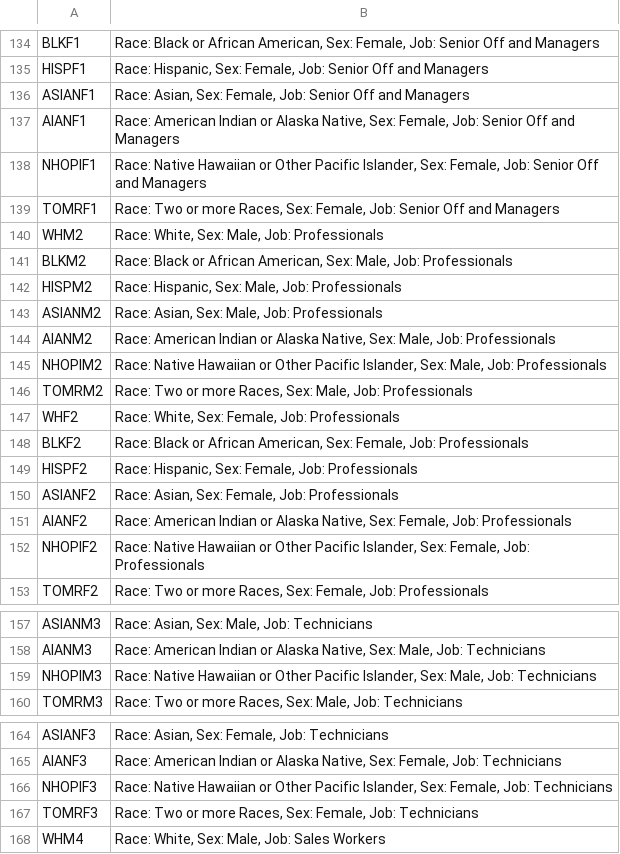
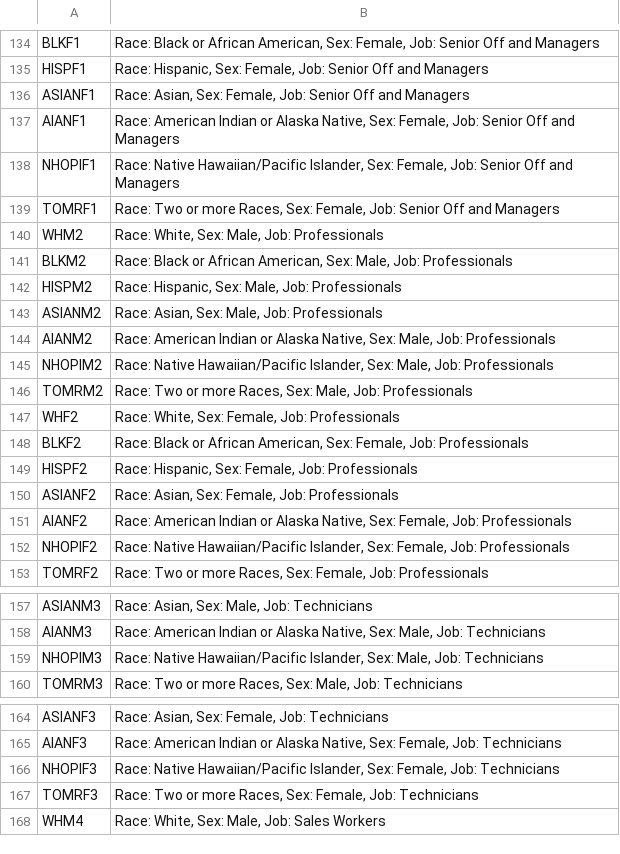
Before and after one commit to singh96aman/Diversity-Analysis---EE01-Dataset, a CSV file: ColumnHeaderInformation.csv, drawn as a sheet; only a part is shown, gaps mark what is left out; the diff covers the shown part only.

```diff
--- a/ColumnHeaderInformation.csv
+++ b/ColumnHeaderInformation.csv
@@ -137,3 +137,3 @@ ASIANF1,"Race: Asian, Sex: Female, Job: Senior Off and Managers"
 AIANF1,"Race: American Indian or Alaska Native, Sex: Female, Job: Senior Off and Managers"
-NHOPIF1,"Race: Native Hawaiian or Other Pacific Islander, Sex: Female, Job: Senior Off and Managers"
+NHOPIF1,"Race: Native Hawaiian/Pacific Islander, Sex: Female, Job: Senior Off and Managers"
 TOMRF1,"Race: Two or more Races, Sex: Female, Job: Senior Off and Managers"
@@ -144,3 +144,3 @@ ASIANM2,"Race: Asian, Sex: Male, Job: Professionals"
 AIANM2,"Race: American Indian or Alaska Native, Sex: Male, Job: Professionals"
-NHOPIM2,"Race: Native Hawaiian or Other Pacific Islander, Sex: Male, Job: Professionals"
+NHOPIM2,"Race: Native Hawaiian/Pacific Islander, Sex: Male, Job: Professionals"
 TOMRM2,"Race: Two or more Races, Sex: Male, Job: Professionals"
@@ -151,3 +151,3 @@ ASIANF2,"Race: Asian, Sex: Female, Job: Professionals"
 AIANF2,"Race: American Indian or Alaska Native, Sex: Female, Job: Professionals"
-NHOPIF2,"Race: Native Hawaiian or Other Pacific Islander, Sex: Female, Job: Professionals"
+NHOPIF2,"Race: Native Hawaiian/Pacific Islander, Sex: Female, Job: Professionals"
 TOMRF2,"Race: Two or more Races, Sex: Female, Job: Professionals"
@@ -158,3 +158,3 @@ ASIANM3,"Race: Asian, Sex: Male, Job: Technicians"
 AIANM3,"Race: American Indian or Alaska Native, Sex: Male, Job: Technicians"
-NHOPIM3,"Race: Native Hawaiian or Other Pacific Islander, Sex: Male, Job: Technicians"
+NHOPIM3,"Race: Native Hawaiian/Pacific Islander, Sex: Male, Job: Technicians"
 TOMRM3,"Race: Two or more Races, Sex: Male, Job: Technicians"
@@ -165,3 +165,3 @@ ASIANF3,"Race: Asian, Sex: Female, Job: Technicians"
 AIANF3,"Race: American Indian or Alaska Native, Sex: Female, Job: Technicians"
-NHOPIF3,"Race: Native Hawaiian or Other Pacific Islander, Sex: Female, Job: Technicians"
+NHOPIF3,"Race: Native Hawaiian/Pacific Islander, Sex: Female, Job: Technicians"
 TOMRF3,"Race: Two or more Races, Sex: Female, Job: Technicians"
```
Also changed, not shown: 28 edited cells elsewhere in this file, 1 other file.
